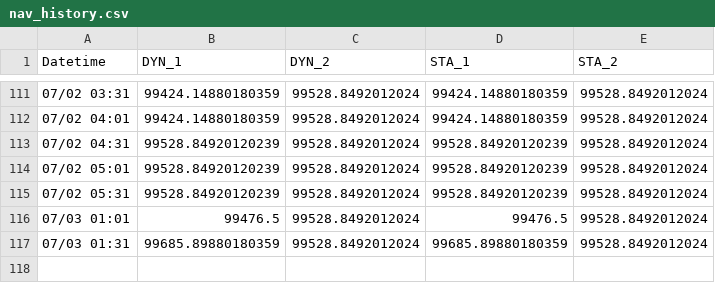
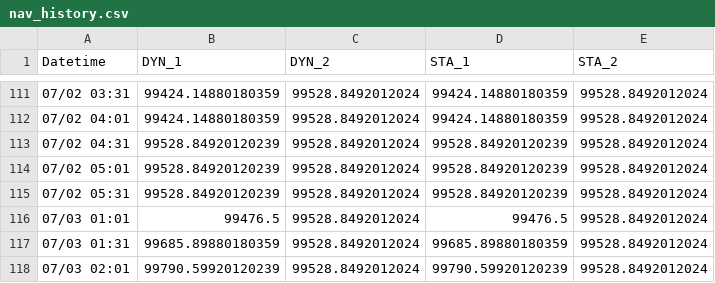
Before and after one commit to kevin987654321/AI_Paper_Trader, a CSV file: data/nav_history.csv, drawn as a sheet; only a part is shown, gaps mark what is left out.

```diff
--- a/data/nav_history.csv
+++ b/data/nav_history.csv
@@ -117 +117,2 @@ Datetime,DYN_1,DYN_2,STA_1,STA_2
 07/03 01:31,99685.89880180359,99528.8492012024,99685.89880180359,99528.8492012024
+07/03 02:01,99790.59920120239,99528.8492012024,99790.59920120239,99528.8492012024
```
Also changed, not shown: 2 other files.
